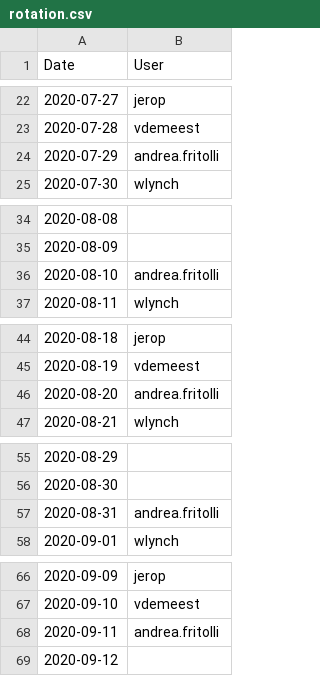
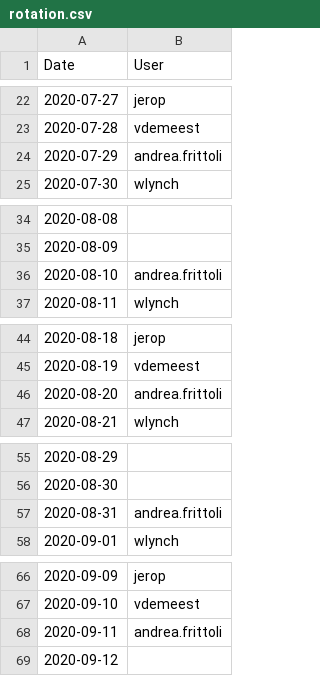
Before and after one commit to tektoncd/plumbing, a CSV file: buildbot/rotation.csv, drawn as a sheet; only a part is shown, gaps mark what is left out; the diff covers the shown part only.

Commit message:
Fix spelling of Andrea's last name! 😅

```diff
--- a/buildbot/rotation.csv
+++ b/buildbot/rotation.csv
@@ -23,3 +23,3 @@ Date,User
 2020-07-28,vdemeest
-2020-07-29,andrea.fritolli
+2020-07-29,andrea.frittoli
 2020-07-30,wlynch
@@ -35,3 +35,3 @@ Date,User
 2020-08-09,
-2020-08-10,andrea.fritolli
+2020-08-10,andrea.frittoli
 2020-08-11,wlynch
@@ -45,3 +45,3 @@ Date,User
 2020-08-19,vdemeest
-2020-08-20,andrea.fritolli
+2020-08-20,andrea.frittoli
 2020-08-21,wlynch
@@ -56,3 +56,3 @@ Date,User
 2020-08-30,
-2020-08-31,andrea.fritolli
+2020-08-31,andrea.frittoli
 2020-09-01,wlynch
@@ -67,3 +67,3 @@ Date,User
 2020-09-10,vdemeest
-2020-09-11,andrea.fritolli
+2020-09-11,andrea.frittoli
 2020-09-12,
```
Also changed, not shown: 11 edited cells elsewhere in this file, 1 other file.
